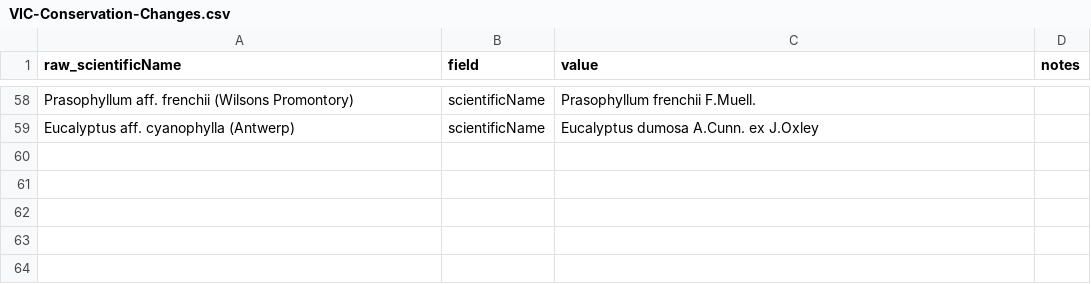
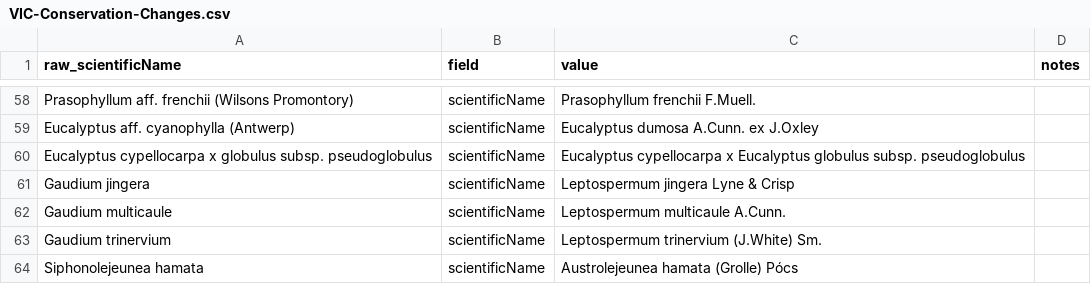
Before and after one commit to AtlasOfLivingAustralia/authoritative-lists, a CSV file: automated-processes/updateConservationSensitive/Changes/VIC-Conservation-Changes.csv, drawn as a sheet; only a part is shown, gaps mark what is left out; the diff names each change by its address in the sheet, - before the commit and + after, or states it on an @@ line.

Commit message:
Additions for changes required from 15/10/2024 review #11 Additional changes to add , at end of lines and remove NBSP codes from some names that were cut and pasted from APNI

```diff
--- a/automated-processes/updateConservationSensitive/Changes/VIC-Conservation-Changes.csv
+++ b/automated-processes/updateConservationSensitive/Changes/VIC-Conservation-Changes.csv
+row 60: Eucalyptus cypellocarpa x globulus subsp. pseudoglobulus | scientificName | Eucalyptus cypellocarpa x Eucalyptus globulus subsp. pseudoglobulus
+row 61: Gaudium jingera | scientificName | Leptospermum jingera Lyne & Crisp
+row 62: Gaudium multicaule | scientificName | Leptospermum multicaule A.Cunn.
+row 63: Gaudium trinervium | scientificName | Leptospermum trinervium (J.White) Sm.
+row 64: Siphonolejeunea hamata | scientificName | Austrolejeunea hamata (Grolle) Pócs
```
Also changed, not shown: automated-processes/updateConservationSensitive/Changes/EPBC-Conservation-Changes.csv, automated-processes/updateConservationSensitive/Changes/NT-Conservation-Changes.csv, 2 other files.
